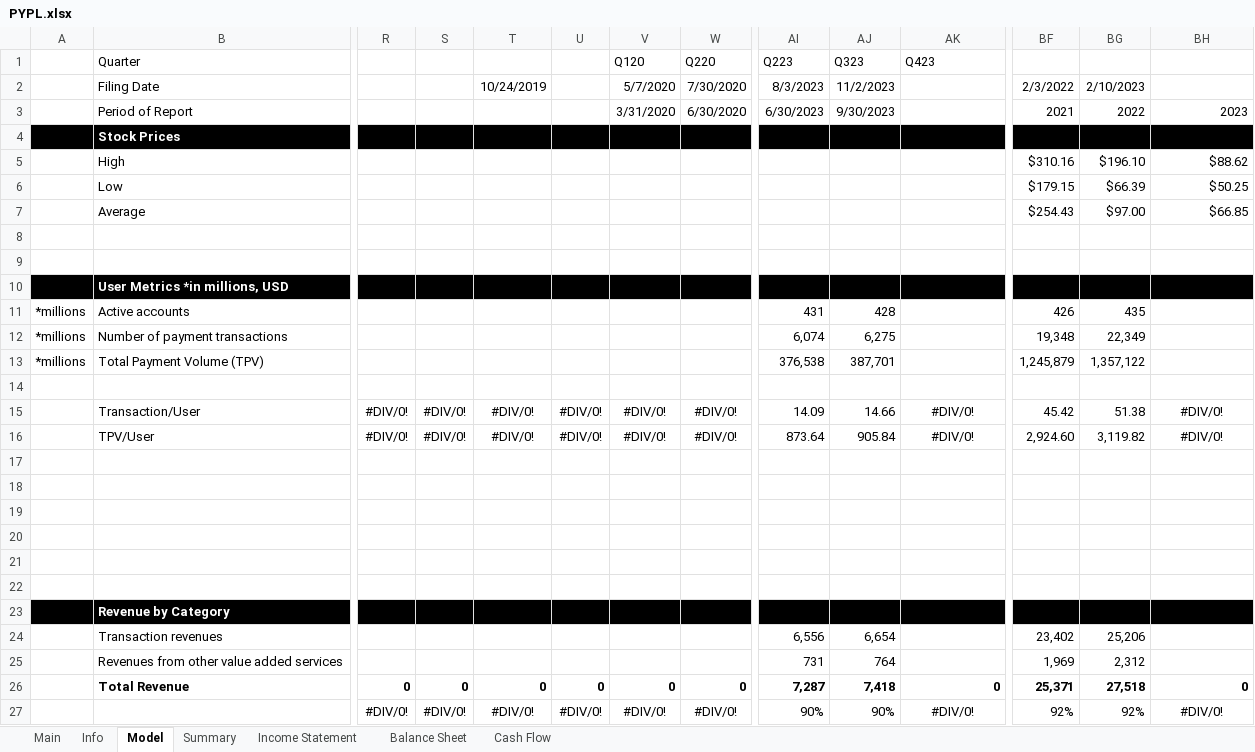
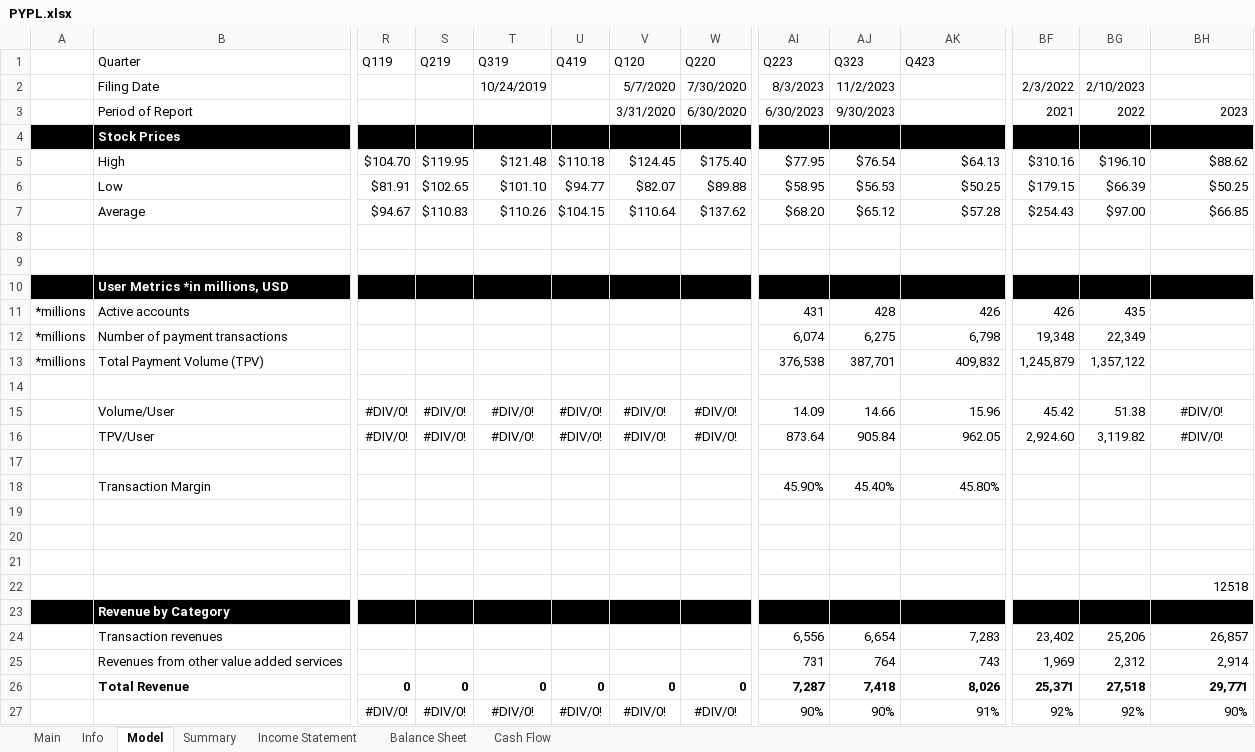
Before and after one commit to Primitive-Coding/Company-Models-Demo, an Excel workbook: PYPL/PYPL.xlsx, sheet Model, drawn as a sheet; only a part is shown, gaps mark what is left out; values as stored, in another font and other column widths than the file's, no borders; removed rows and columns are numbered as before the commit, all else as after; rows hold the shown columns only; the diff covers the shown part only; the diff names each change by its address in the sheet, - before the commit and + after, or states it on an @@ line.

```diff
--- a/PYPL/PYPL.xlsx (sheet Model)
+++ b/PYPL/PYPL.xlsx (sheet Model)
-R1: (empty)
+R1: Q119
-S1: (empty)
+S1: Q219
-T1: (empty)
+T1: Q319
-U1: (empty)
+U1: Q419
-row 5:  | High |  |  |  |  |  |  |  |  |  | $310.16 | $196.10 | $88.62
-row 6:  | Low |  |  |  |  |  |  |  |  |  | $179.15 | $66.39 | $50.25
-row 7:  | Average |  |  |  |  |  |  |  |  |  | $254.43 | $97.00 | $66.85
+row 5:  | High | $104.70 | $119.95 | $121.48 | $110.18 | $124.45 | $175.40 | $77.95 | $76.54 | $64.13 | $310.16 | $196.10 | $88.62
+row 6:  | Low | $81.91 | $102.65 | $101.10 | $94.77 | $82.07 | $89.88 | $58.95 | $56.53 | $50.25 | $179.15 | $66.39 | $50.25
+row 7:  | Average | $94.67 | $110.83 | $110.26 | $104.15 | $110.64 | $137.62 | $68.20 | $65.12 | $57.28 | $254.43 | $97.00 | $66.85
-AK11: (empty)
+AK11: 426
-AK12: (empty)
+AK12: 6,798
-AK13: (empty)
+AK13: 409,832
-B15: Transaction/User
+B15: Volume/User
-AK15: #DIV/0!
+AK15: 15.96
-AK15:AK16 alignment: center
+AK15:AK16 alignment: right
-AK16: #DIV/0!
+AK16: 962.05
+row 17: (empty)
+row 18:  | Transaction Margin |  |  |  |  |  |  | 45.90% | 45.40% | 45.80%
-BH22: (empty)
+BH22: 12518
-row 21: (empty)
-row 22: (empty)
-AK24: (empty)
+AK24: 7,283
-BH24: (empty)
+BH24: 26,857
-AK25: (empty)
+AK25: 743
-BH25: (empty)
+BH25: 2,914
-AK26: 0
+AK26: 8,026
-BH26: 0
+BH26: 29,771
-AK27: #DIV/0!
+AK27: 91%
-AK27 alignment: center
+AK27 alignment: right
-BH27: #DIV/0!
+BH27: 90%
-BH27 alignment: center
+BH27 alignment: right
```
Also changed, not shown: 5 added rows, 4 removed rows, 408 edited cells and cell formats elsewhere in this sheet, NVDA/NVDA.xlsx, RKLB/RKLB.xlsx.
